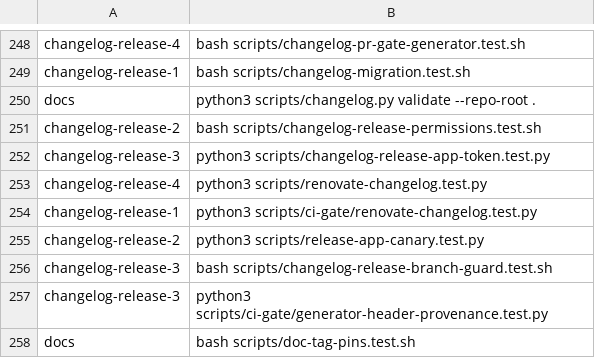
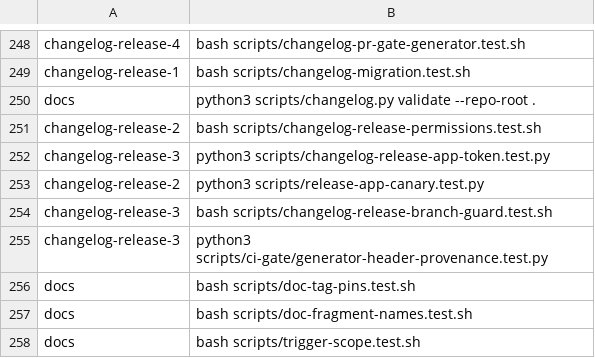
Before and after one commit to verJSON/.github, a TSV file: scripts/actions-ci-groups.tsv, drawn as a sheet; only a part is shown, gaps mark what is left out; the shorter side is filled out with more unchanged rows.

```diff
--- a/scripts/actions-ci-groups.tsv
+++ b/scripts/actions-ci-groups.tsv
@@ -252,4 +252,2 @@ changelog-release-2	bash scripts/changelog-release-permissions.test.sh
 changelog-release-3	python3 scripts/changelog-release-app-token.test.py
-changelog-release-4	python3 scripts/renovate-changelog.test.py
-changelog-release-1	python3 scripts/ci-gate/renovate-changelog.test.py
 changelog-release-2	python3 scripts/release-app-canary.test.py
```
Also changed, not shown: scripts/ci-gate/public-pr-runner-isolation.pending.tsv, 31 other files.
